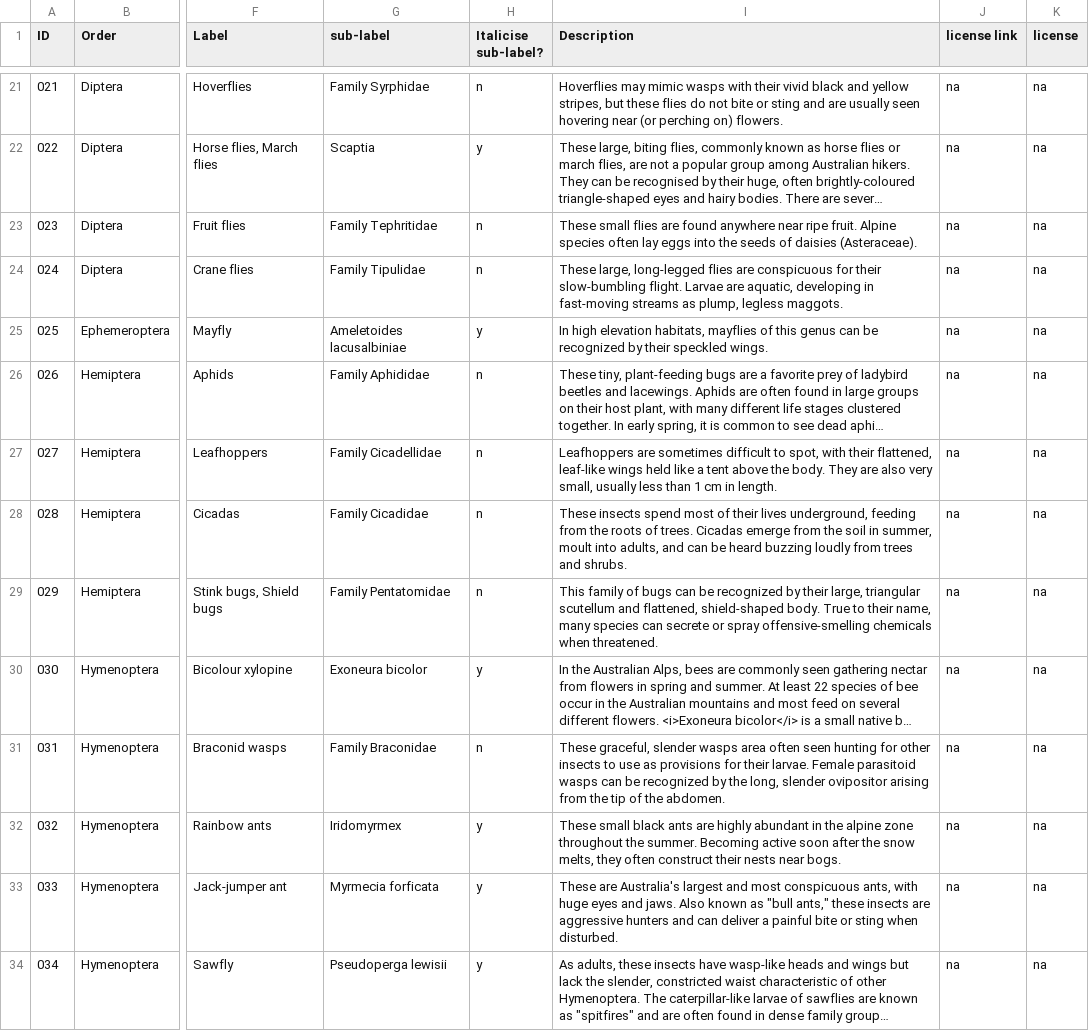
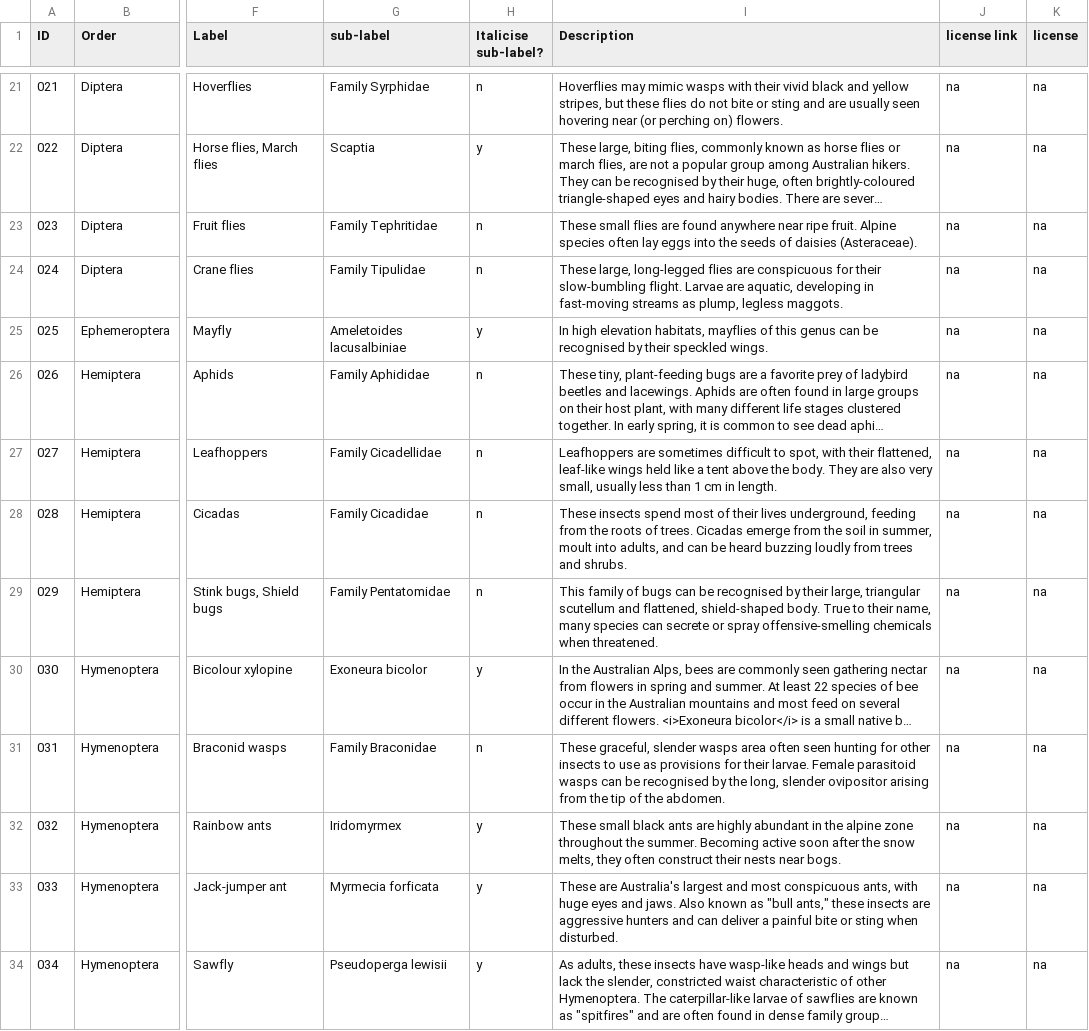
Before and after one commit to charmasaur/alps-insects, a CSV file: assets/original_data/Species.csv, drawn as a sheet; only a part is shown, gaps mark what is left out; long unchanged cells end in …; the diff covers the shown part only; the diff names each change by its address in the sheet, - before the commit and + after, or states it on an @@ line.

Commit message:
New data dump.

```diff
--- a/assets/original_data/Species.csv
+++ b/assets/original_data/Species.csv
-I25 (Description): …can be recognized by their…
+I25 (Description): …can be recognised by their…
-I29 (Description): …can be recognized by their…
+I29 (Description): …can be recognised by their…
-I31 (Description): …can be recognized by the…
+I31 (Description): …can be recognised by the…
```
Also changed, not shown: 13 edited cells elsewhere in this file, assets/original_data/Orders.csv, 2 other files.
